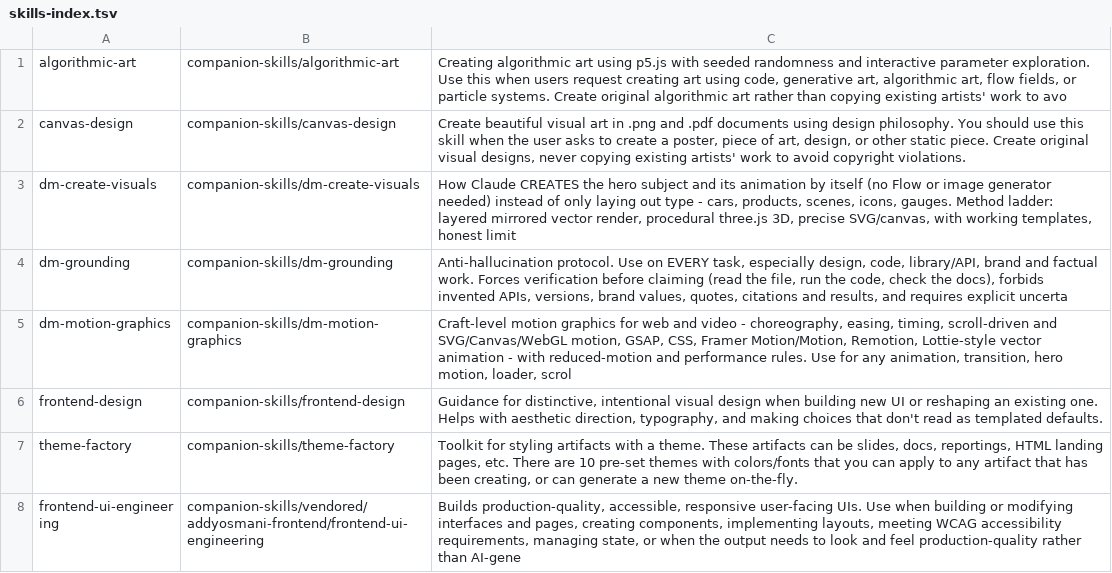
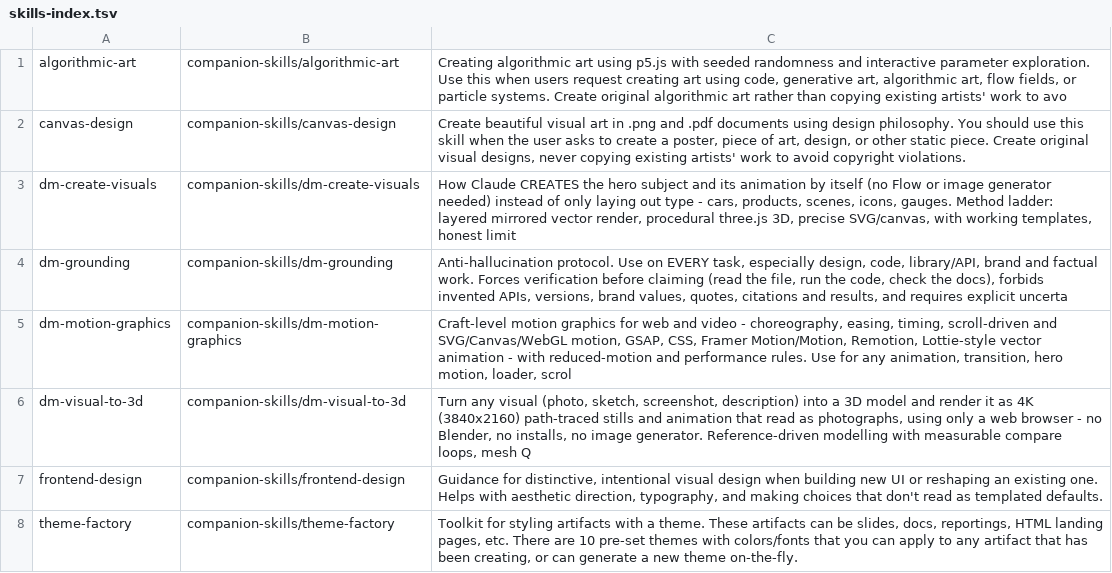
Before and after one commit to Jumpsy/design-mastery, a TSV file: skills-index.tsv, drawn as a sheet; only a part is shown; the shorter side is filled out with more unchanged rows.

```diff
--- a/skills-index.tsv
+++ b/skills-index.tsv
@@ -5,2 +5,3 @@ dm-grounding	companion-skills/dm-grounding	Anti-hallucination protocol. Use on E
 dm-motion-graphics	companion-skills/dm-motion-graphics	Craft-level motion graphics for web and video - choreography, easing, timing, scroll-driven and SVG/Canvas/WebGL motion, GSAP, CSS, Framer Motion/Motion, Remotion, Lottie-style vector animation - with reduced-motion and performance rules. Use for any animation, transition, hero motion, loader, scrol
+dm-visual-to-3d	companion-skills/dm-visual-to-3d	Turn any visual (photo, sketch, screenshot, description) into a 3D model and render it as 4K (3840x2160) path-traced stills and animation that read as photographs, using only a web browser - no Blender, no installs, no image generator. Reference-driven modelling with measurable compare loops, mesh Q
 frontend-design	companion-skills/frontend-design	Guidance for distinctive, intentional visual design when building new UI or reshaping an existing one. Helps with aesthetic direction, typography, and making choices that don't read as templated defaults.
```
Also changed, not shown: 4 other files.
